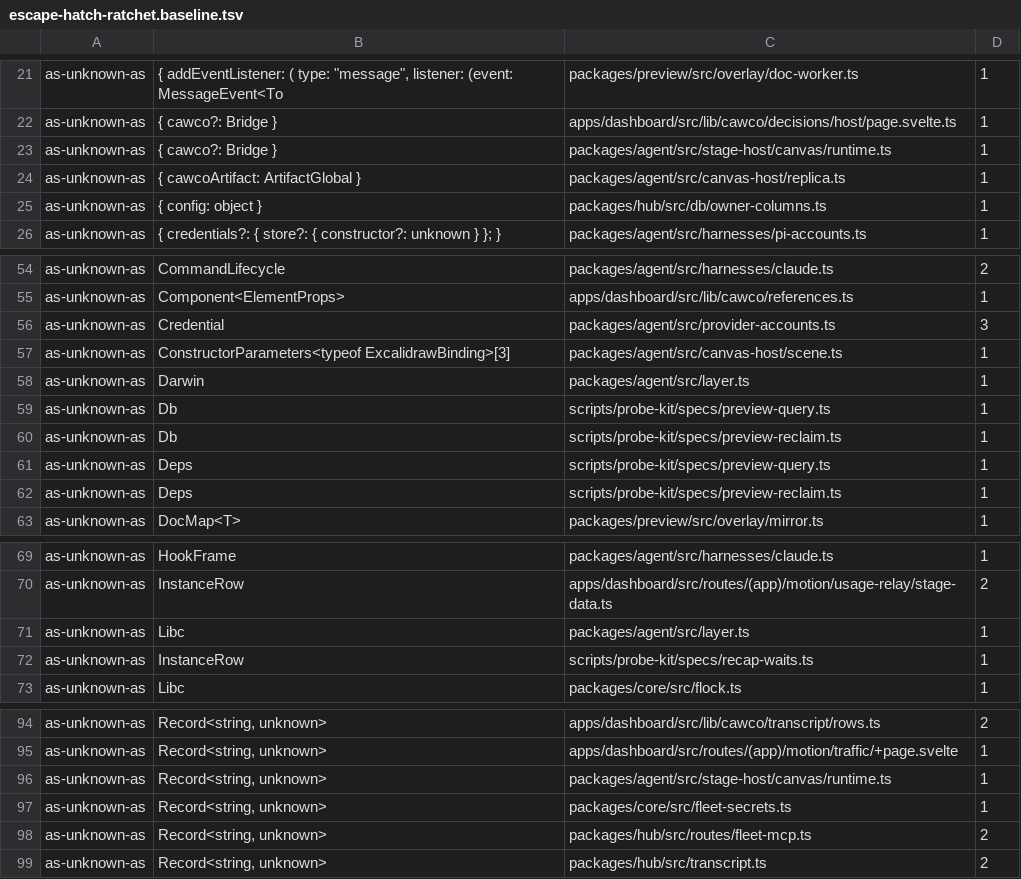
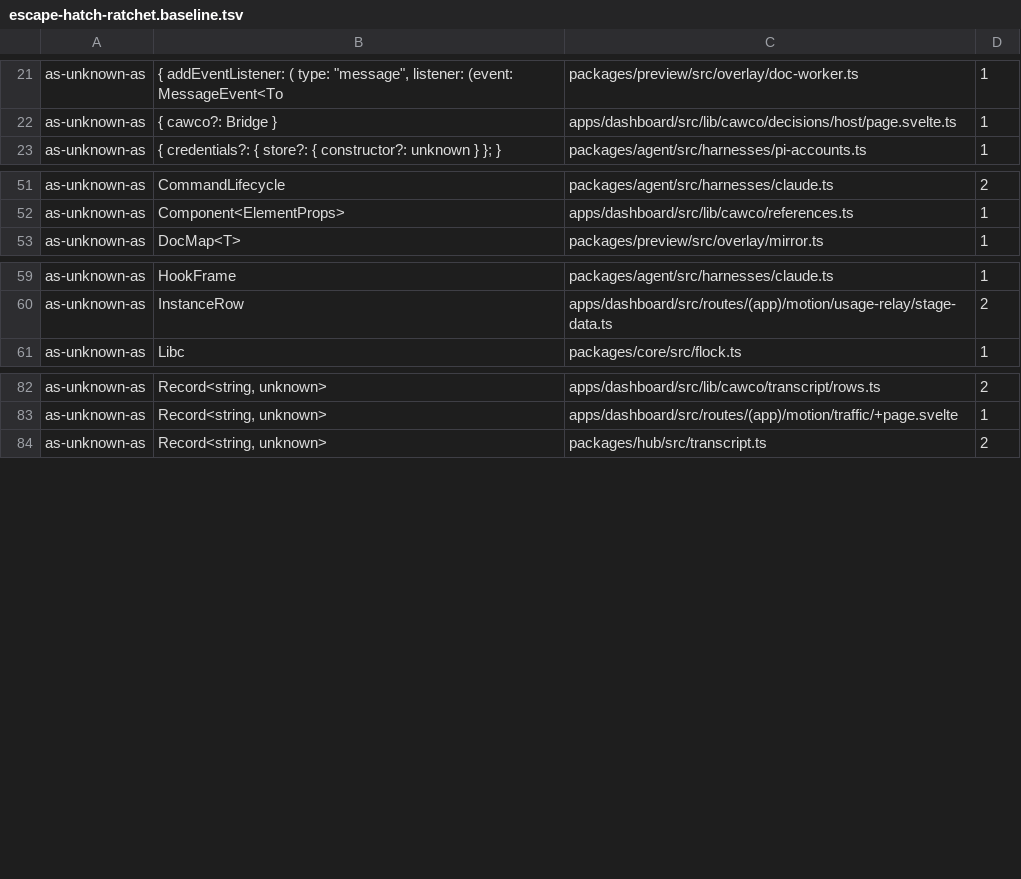
Before and after one commit to Bewinxed/cawco, a TSV file: scripts/escape-hatch-ratchet.baseline.tsv, drawn as a sheet; only a part is shown, gaps mark what is left out; the diff names each change by its address in the sheet, - before the commit and + after, or states it on an @@ line.

```diff
--- a/scripts/escape-hatch-ratchet.baseline.tsv
+++ b/scripts/escape-hatch-ratchet.baseline.tsv
-row 23: as-unknown-as | { cawco?: Bridge } | packages/agent/src/stage-host/canvas/runtime.ts | 1
-row 24: as-unknown-as | { cawcoArtifact: ArtifactGlobal } | packages/agent/src/canvas-host/replica.ts | 1
-row 25: as-unknown-as | { config: object } | packages/hub/src/db/owner-columns.ts | 1
-row 56: as-unknown-as | Credential | packages/agent/src/provider-accounts.ts | 3
-row 57: as-unknown-as | ConstructorParameters<typeof ExcalidrawBinding>[3] | packages/agent/src/canvas-host/scene.ts | 1
-row 58: as-unknown-as | Darwin | packages/agent/src/layer.ts | 1
-row 59: as-unknown-as | Db | scripts/probe-kit/specs/preview-query.ts | 1
-row 60: as-unknown-as | Db | scripts/probe-kit/specs/preview-reclaim.ts | 1
-row 61: as-unknown-as | Deps | scripts/probe-kit/specs/preview-query.ts | 1
-row 62: as-unknown-as | Deps | scripts/probe-kit/specs/preview-reclaim.ts | 1
-row 71: as-unknown-as | Libc | packages/agent/src/layer.ts | 1
-row 72: as-unknown-as | InstanceRow | scripts/probe-kit/specs/recap-waits.ts | 1
-row 96: as-unknown-as | Record<string, unknown> | packages/agent/src/stage-host/canvas/runtime.ts | 1
-row 97: as-unknown-as | Record<string, unknown> | packages/core/src/fleet-secrets.ts | 1
-row 98: as-unknown-as | Record<string, unknown> | packages/hub/src/routes/fleet-mcp.ts | 2
```
Also changed, not shown: scripts/import-rules.baseline.tsv, 1 other file.
